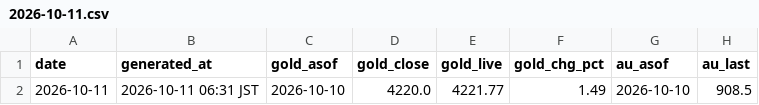
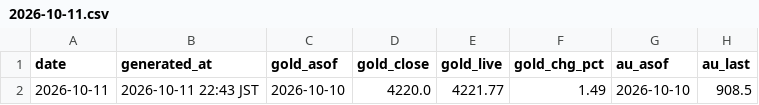
Before and after one commit to Wangxian111/xaudaily-data, a CSV file: data/daily/2026-10-11.csv, drawn as a sheet; only a part is shown; the diff names each change by its address in the sheet, - before the commit and + after, or states it on an @@ line.

Commit message:
Update data/daily/2026-10-11.csv

```diff
--- a/data/daily/2026-10-11.csv
+++ b/data/daily/2026-10-11.csv
-B2 (generated_at): 2026-10-11 06:31 JST
+B2 (generated_at): 2026-10-11 22:43 JST
```
